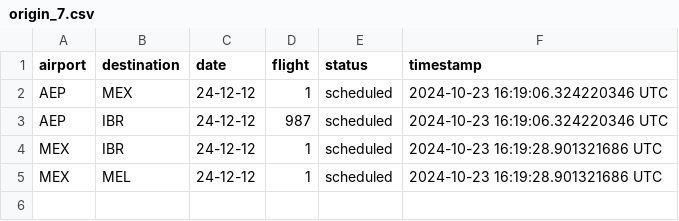
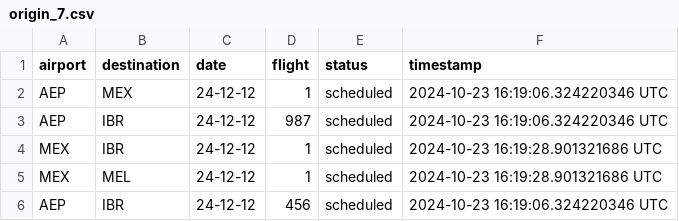
Before and after one commit to Jmenechian/Cassandra-Like-DB, a CSV file: src/tables/origin_7.csv, drawn as a sheet; the diff names each change by its address in the sheet, - before the commit and + after, or states it on an @@ line.

```diff
--- a/src/tables/origin_7.csv
+++ b/src/tables/origin_7.csv
+row 6: AEP | IBR | 24-12-12 | 456 | scheduled | 2024-10-23 16:19:06.324220346 UTC
```
Also changed, not shown: 3 other files.
